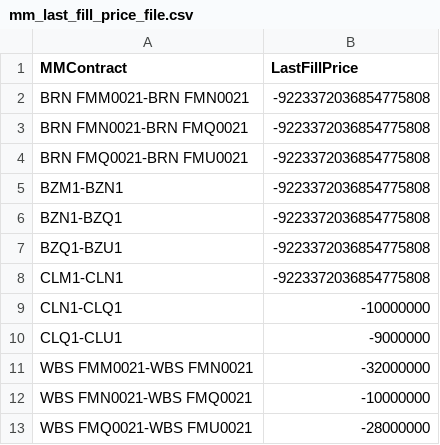
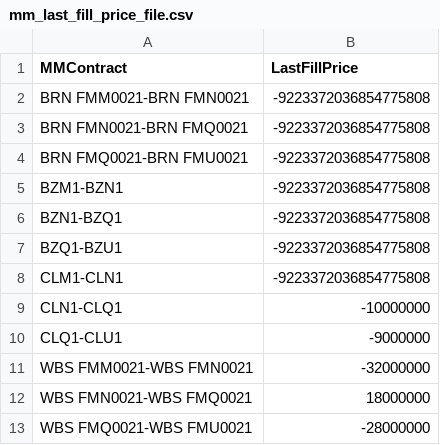
Before and after one commit to kzhdev/strats, a CSV file: config/cross_minimal/mm_last_fill_price_file.csv, drawn as a sheet.

```diff
--- a/config/cross_minimal/mm_last_fill_price_file.csv
+++ b/config/cross_minimal/mm_last_fill_price_file.csv
@@ -11,3 +11,3 @@ CLQ1-CLU1,-9000000
 WBS FMM0021-WBS FMN0021,-32000000
-WBS FMN0021-WBS FMQ0021,-10000000
+WBS FMN0021-WBS FMQ0021,18000000
 WBS FMQ0021-WBS FMU0021,-28000000
```
Also changed, not shown: config/cross_minimal/model.smallcross.csv, config/minimal_cross_eux_ice/mdchannels.csv, 9 other files.
